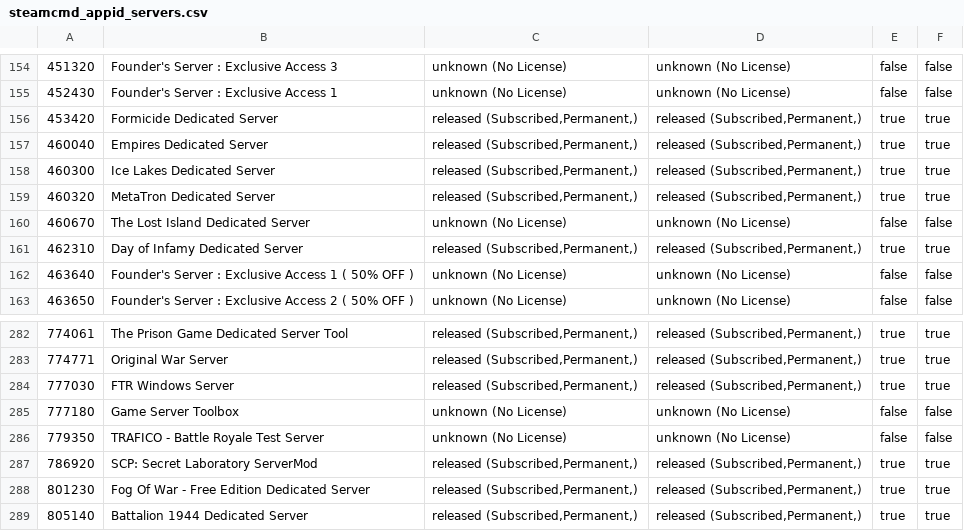
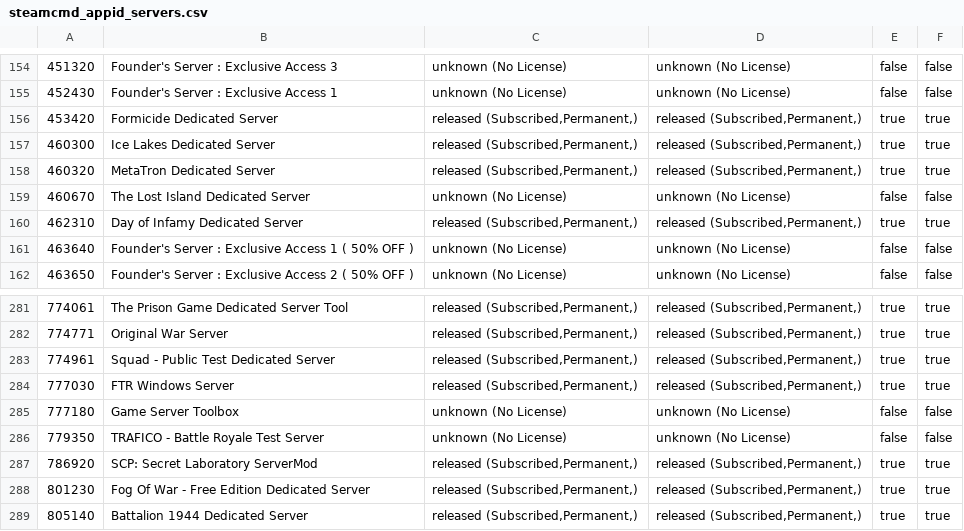
Before and after one commit to dgibbs64/SteamCMD-AppID-List-Servers, a CSV file: steamcmd_appid_servers.csv, drawn as a sheet; only a part is shown, gaps mark what is left out; removed rows and columns are numbered as before the commit, all else as after; the diff names each change by its address in the sheet, - before the commit and + after, or states it on an @@ line.

```diff
--- a/steamcmd_appid_servers.csv
+++ b/steamcmd_appid_servers.csv
-row 157: 460040 | Empires Dedicated Server | released (Subscribed,Permanent,) | released (Subscribed,Permanent,) | true | true
+row 283: 774961 | Squad - Public Test Dedicated Server | released (Subscribed,Permanent,) | released (Subscribed,Permanent,) | true | true
```
Also changed, not shown: steamcmd_appid_servers_linux.csv, 3 other files.
